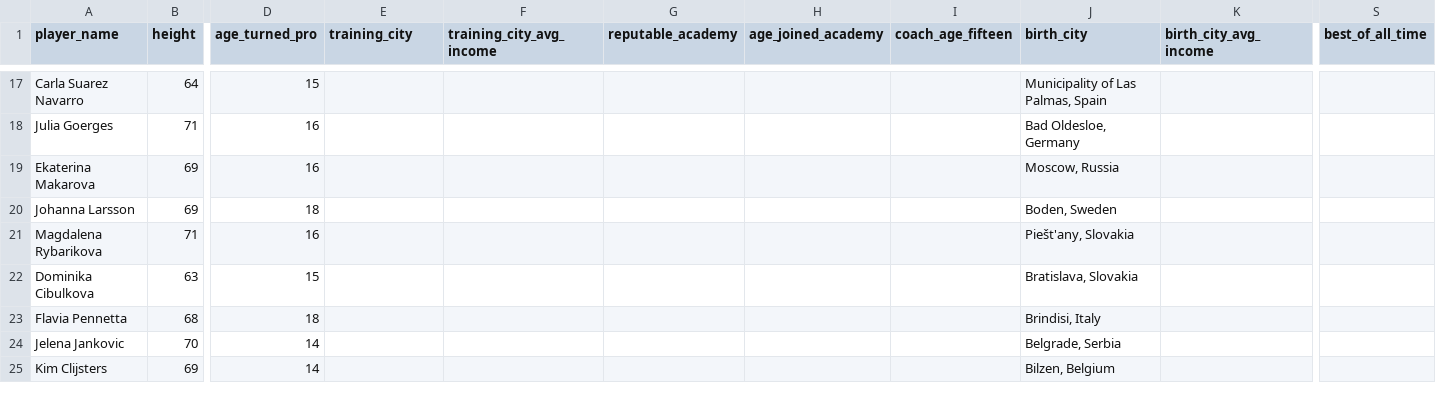
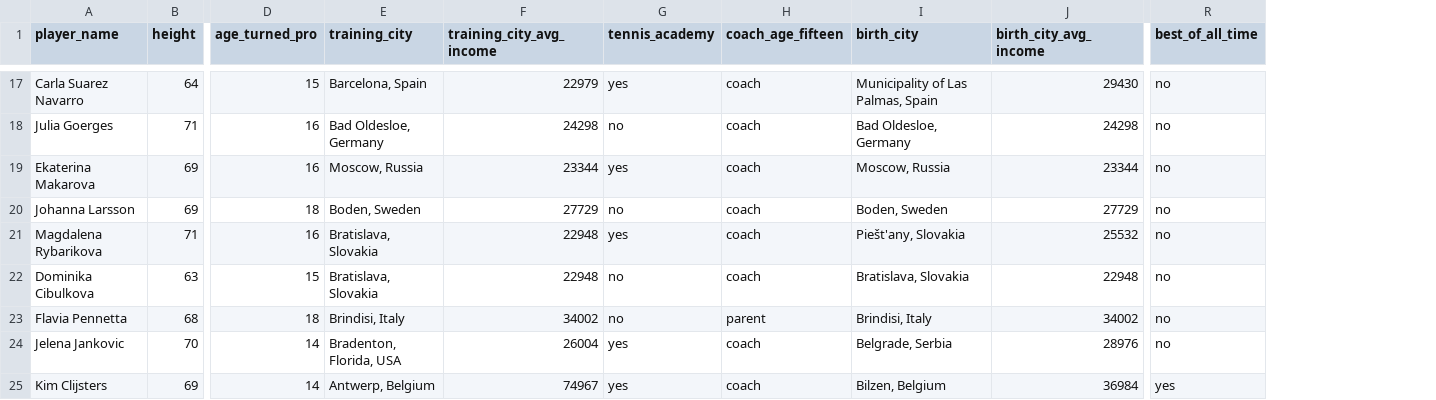
Before and after one commit to brynnbrady/ATCS-2021, a CSV file: finalProject/Tennis Data - wta_data.csv, drawn as a sheet; only a part is shown, gaps mark what is left out; removed rows and columns are numbered as before the commit, all else as after; the diff covers the shown part only; the diff names each change by its address in the sheet, - before the commit and + after, or states it on an @@ line.

```diff
--- a/finalProject/Tennis Data - wta_data.csv
+++ b/finalProject/Tennis Data - wta_data.csv
-column G (reputable_academy), empty
-column H (age_joined_academy), empty
+column G (tennis_academy), rows 17-25: yes | no | yes | no | yes | no | no | yes | yes
-E17 (training_city): (empty)
+E17 (training_city): Barcelona, Spain
-F17 (training_city_avg_income): (empty)
+F17 (training_city_avg_income): 22979
-H17:H22 (coach_age_fifteen): (empty)
+H17:H22 (coach_age_fifteen): coach
-J17 (birth_city_avg_income): (empty)
+J17 (birth_city_avg_income): 29430
-R17:R24 (best_of_all_time): (empty)
+R17:R24 (best_of_all_time): no
-E18 (training_city): (empty)
+E18 (training_city): Bad Oldesloe, Germany
-F18 (training_city_avg_income): (empty)
+F18 (training_city_avg_income): 24298
-J18 (birth_city_avg_income): (empty)
+J18 (birth_city_avg_income): 24298
-E19 (training_city): (empty)
+E19 (training_city): Moscow, Russia
-F19 (training_city_avg_income): (empty)
+F19 (training_city_avg_income): 23344
-J19 (birth_city_avg_income): (empty)
+J19 (birth_city_avg_income): 23344
-E20 (training_city): (empty)
+E20 (training_city): Boden, Sweden
-F20 (training_city_avg_income): (empty)
+F20 (training_city_avg_income): 27729
-J20 (birth_city_avg_income): (empty)
+J20 (birth_city_avg_income): 27729
-E21:E22 (training_city): (empty)
+E21:E22 (training_city): Bratislava, Slovakia
-F21:F22 (training_city_avg_income): (empty)
+F21:F22 (training_city_avg_income): 22948
-J21 (birth_city_avg_income): (empty)
+J21 (birth_city_avg_income): 25532
-J22 (birth_city_avg_income): (empty)
+J22 (birth_city_avg_income): 22948
-E23 (training_city): (empty)
+E23 (training_city): Brindisi, Italy
-F23 (training_city_avg_income): (empty)
+F23 (training_city_avg_income): 34002
-H23 (coach_age_fifteen): (empty)
+H23 (coach_age_fifteen): parent
-J23 (birth_city_avg_income): (empty)
+J23 (birth_city_avg_income): 34002
-E24 (training_city): (empty)
+E24 (training_city): Bradenton, Florida, USA
-F24 (training_city_avg_income): (empty)
+F24 (training_city_avg_income): 26004
-H24:H25 (coach_age_fifteen): (empty)
+H24:H25 (coach_age_fifteen): coach
-J24 (birth_city_avg_income): (empty)
+J24 (birth_city_avg_income): 28976
-E25 (training_city): (empty)
+E25 (training_city): Antwerp, Belgium
-F25 (training_city_avg_income): (empty)
+F25 (training_city_avg_income): 74967
-J25 (birth_city_avg_income): (empty)
+J25 (birth_city_avg_income): 36984
-R25 (best_of_all_time): (empty)
+R25 (best_of_all_time): yes
```
Also changed, not shown: 70 edited cells elsewhere in this file.
